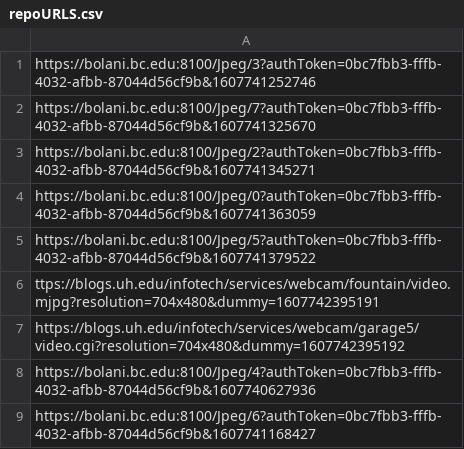
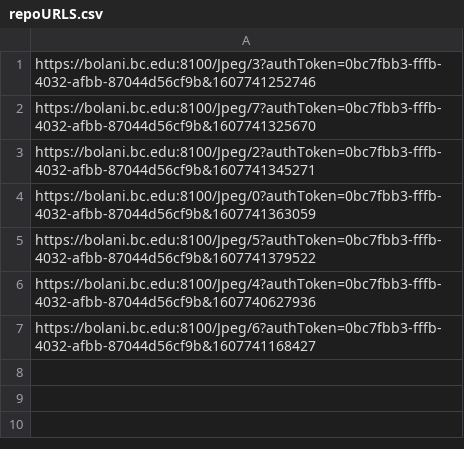
Before and after one commit to StateDocuments/college, a CSV file: repoURLS.csv, drawn as a sheet.

Commit message:
Update repoURLS.csv

```diff
--- a/repoURLS.csv
+++ b/repoURLS.csv
@@ -5,4 +5,2 @@ https://bolani.bc.edu:8100/Jpeg/0?authToken=0bc7fbb3-fffb-4032-afbb-87044d56cf9b
 https://bolani.bc.edu:8100/Jpeg/5?authToken=0bc7fbb3-fffb-4032-afbb-87044d56cf9b&1607741379522
-ttps://blogs.uh.edu/infotech/services/webcam/fountain/video.mjpg?resolution=704x480&dummy=1607742395191
-https://blogs.uh.edu/infotech/services/webcam/garage5/video.cgi?resolution=704x480&dummy=1607742395192
 https://bolani.bc.edu:8100/Jpeg/4?authToken=0bc7fbb3-fffb-4032-afbb-87044d56cf9b&1607740627936
```
